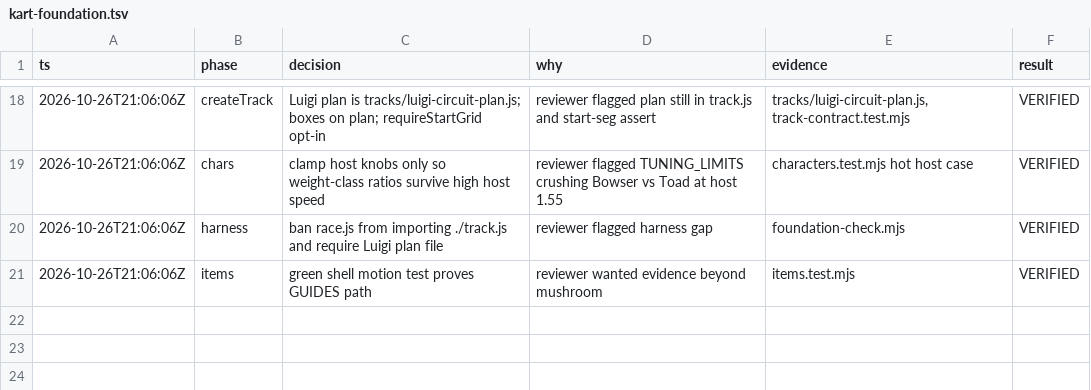
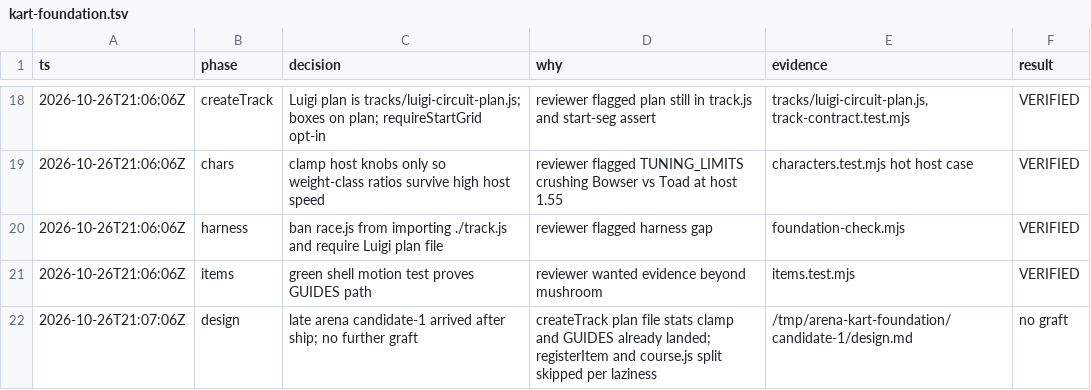
Before and after one commit to JeffersonWu25/wii-for-phone, a TSV file: .audit/kart-foundation.tsv, drawn as a sheet; only a part is shown, gaps mark what is left out.

```diff
--- a/.audit/kart-foundation.tsv
+++ b/.audit/kart-foundation.tsv
@@ -21 +21,2 @@ ts	phase	decision	why	evidence	result
 2026-10-26T21:06:06Z	items	green shell motion test proves GUIDES path	reviewer wanted evidence beyond mushroom	items.test.mjs	VERIFIED
+2026-10-26T21:07:06Z	design	late arena candidate-1 arrived after ship; no further graft	createTrack plan file stats clamp and GUIDES already landed; registerItem and course.js split skipped per laziness	/tmp/arena-kart-foundation/candidate-1/design.md	no graft
```
Also changed, not shown: host/src/games/kart/FOUNDATION_DECISIONS.tsv.
